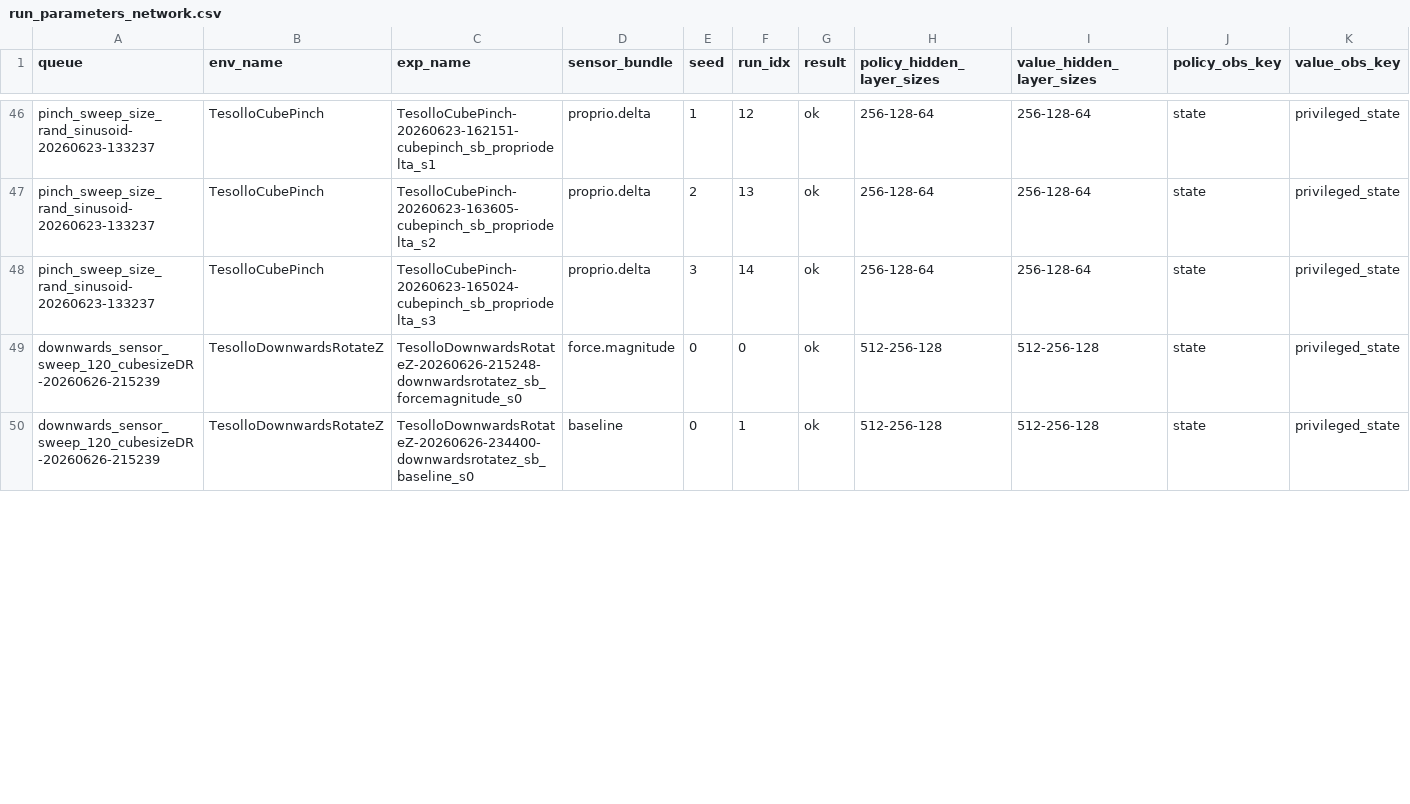
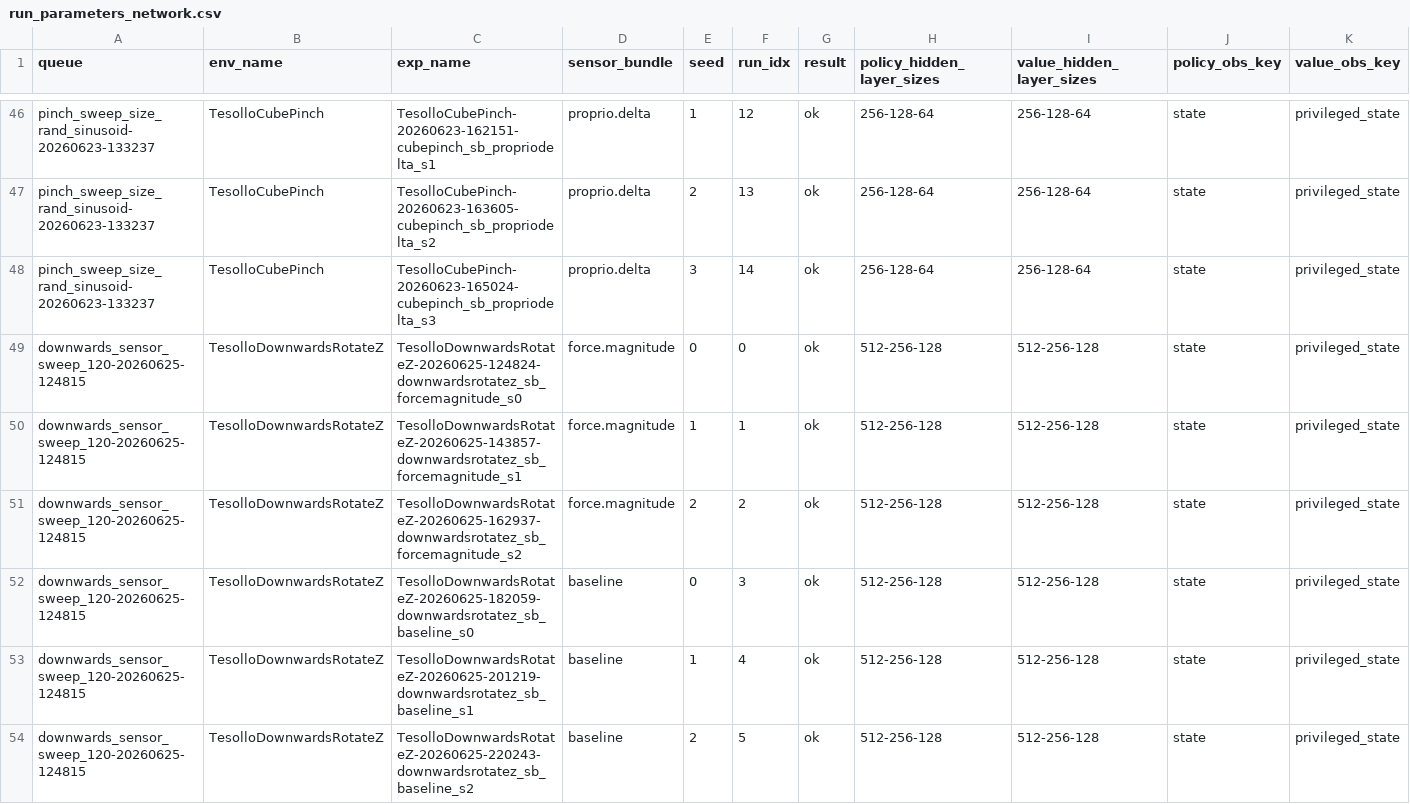
Before and after one commit to NIkolaStaykov/policy_analyzer, a CSV file: report/appendix/run_parameters_network.csv, drawn as a sheet; only a part is shown, gaps mark what is left out; addresses are those after the commit; rows hold the shown columns only; the diff covers the shown part only; the diff names each change by its address in the sheet, - before the commit and + after, or states it on an @@ line.

```diff
--- a/report/appendix/run_parameters_network.csv
+++ b/report/appendix/run_parameters_network.csv
-A49 (queue): downwards_sensor_sweep_120_cubesizeDR-20260626-215239
+A49 (queue): downwards_sensor_sweep_120-20260625-124815
-C49 (exp_name): TesolloDownwardsRotateZ-20260626-215248-downwardsrotatez_sb_forcemagnitude_s0
+C49 (exp_name): TesolloDownwardsRotateZ-20260625-124824-downwardsrotatez_sb_forcemagnitude_s0
+row 50: downwards_sensor_sweep_120-20260625-124815 | TesolloDownwardsRotateZ | TesolloDownwardsRotateZ-20260625-143857-downwardsrotatez_sb_forcemagnitude_s1 | force.magnitude | 1 | 1 | ok | 512-256-128 | 512-256-128 | state | privileged_state
+row 51: downwards_sensor_sweep_120-20260625-124815 | TesolloDownwardsRotateZ | TesolloDownwardsRotateZ-20260625-162937-downwardsrotatez_sb_forcemagnitude_s2 | force.magnitude | 2 | 2 | ok | 512-256-128 | 512-256-128 | state | privileged_state
-A52 (queue): downwards_sensor_sweep_120_cubesizeDR-20260626-215239
+A52 (queue): downwards_sensor_sweep_120-20260625-124815
-C52 (exp_name): TesolloDownwardsRotateZ-20260626-234400-downwardsrotatez_sb_baseline_s0
+C52 (exp_name): TesolloDownwardsRotateZ-20260625-182059-downwardsrotatez_sb_baseline_s0
-F52 (run_idx): 1
+F52 (run_idx): 3
+row 53: downwards_sensor_sweep_120-20260625-124815 | TesolloDownwardsRotateZ | TesolloDownwardsRotateZ-20260625-201219-downwardsrotatez_sb_baseline_s1 | baseline | 1 | 4 | ok | 512-256-128 | 512-256-128 | state | privileged_state
+row 54: downwards_sensor_sweep_120-20260625-124815 | TesolloDownwardsRotateZ | TesolloDownwardsRotateZ-20260625-220243-downwardsrotatez_sb_baseline_s2 | baseline | 2 | 5 | ok | 512-256-128 | 512-256-128 | state | privileged_state
```
Also changed, not shown: 4 added rows and 6 edited cells elsewhere in this file, report/appendix/run_parameters_data_dictionary.csv, report/appendix/run_parameters_domain_randomization.csv, 7 other files.
